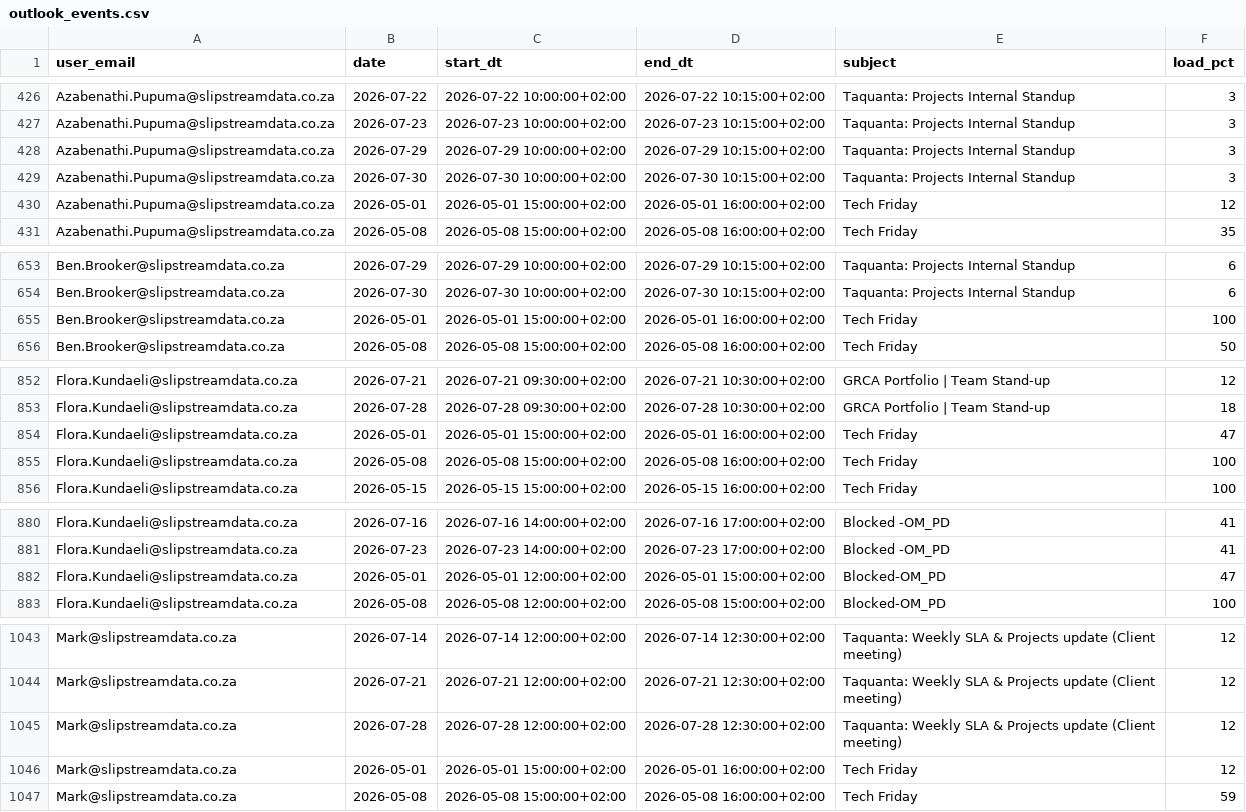
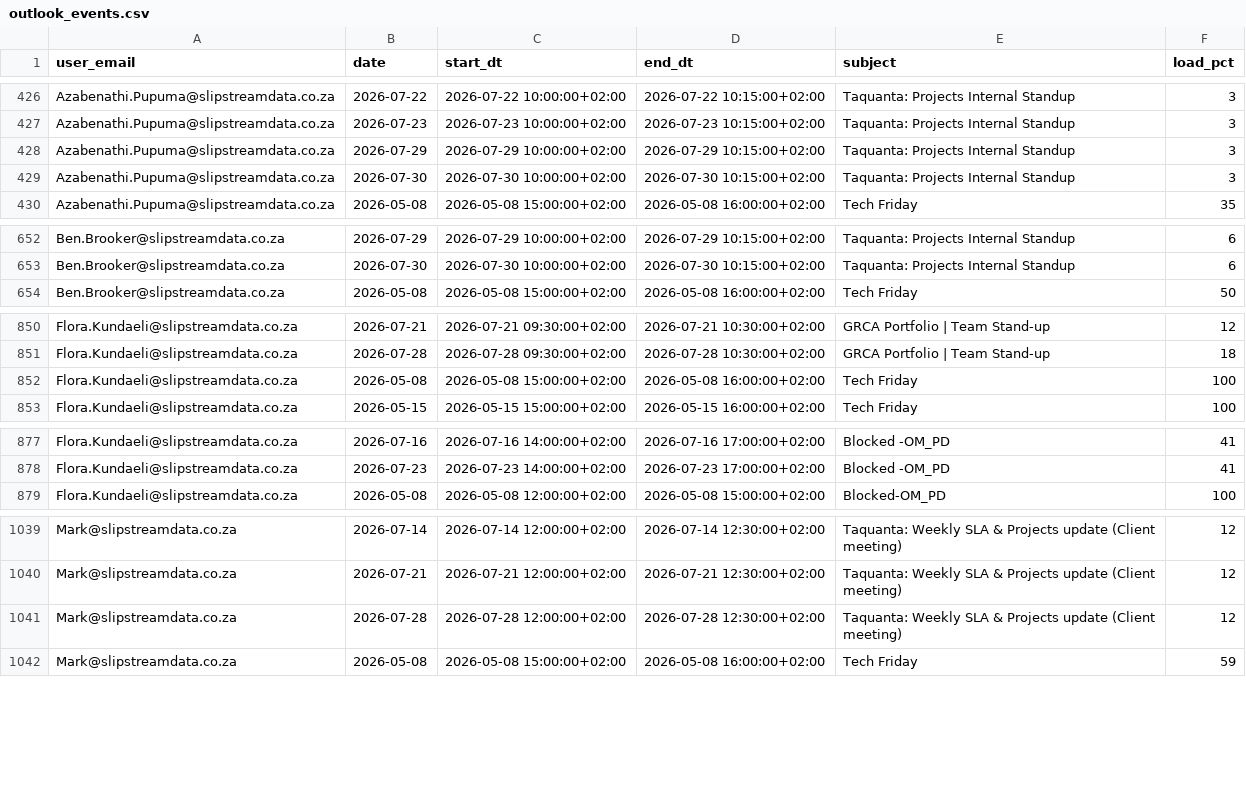
Before and after one commit to ThandoCalana/resource_scheduling, a CSV file: Schedule/outlook_events.csv, drawn as a sheet; only a part is shown, gaps mark what is left out; the diff covers the shown part only; the diff names each change by its address in the sheet, - before the commit and + after, or states it on an @@ line.

Commit message:
Added new Outlook data at 2026-05-24 14:28:39

```diff
--- a/Schedule/outlook_events.csv
+++ b/Schedule/outlook_events.csv
-row 430: Azabenathi.Pupuma@slipstreamdata.co.za | 2026-05-01 | 2026-05-01 15:00:00+02:00 | 2026-05-01 16:00:00+02:00 | Tech Friday | 12
-row 655: Ben.Brooker@slipstreamdata.co.za | 2026-05-01 | 2026-05-01 15:00:00+02:00 | 2026-05-01 16:00:00+02:00 | Tech Friday | 100
-row 854: Flora.Kundaeli@slipstreamdata.co.za | 2026-05-01 | 2026-05-01 15:00:00+02:00 | 2026-05-01 16:00:00+02:00 | Tech Friday | 47
-row 882: Flora.Kundaeli@slipstreamdata.co.za | 2026-05-01 | 2026-05-01 12:00:00+02:00 | 2026-05-01 15:00:00+02:00 | Blocked-OM_PD | 47
-row 1046: Mark@slipstreamdata.co.za | 2026-05-01 | 2026-05-01 15:00:00+02:00 | 2026-05-01 16:00:00+02:00 | Tech Friday | 12
```
Also changed, not shown: 8 removed rows elsewhere in this file.
